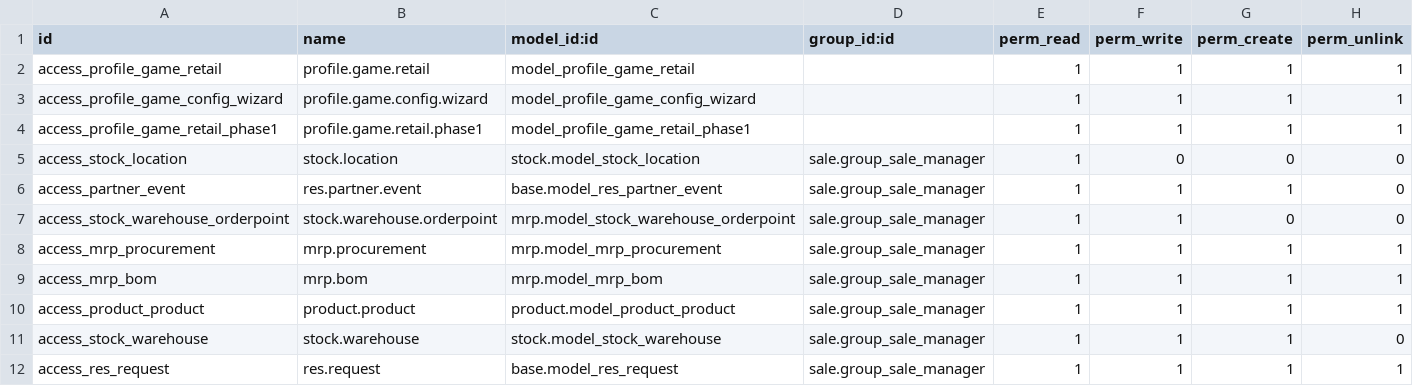
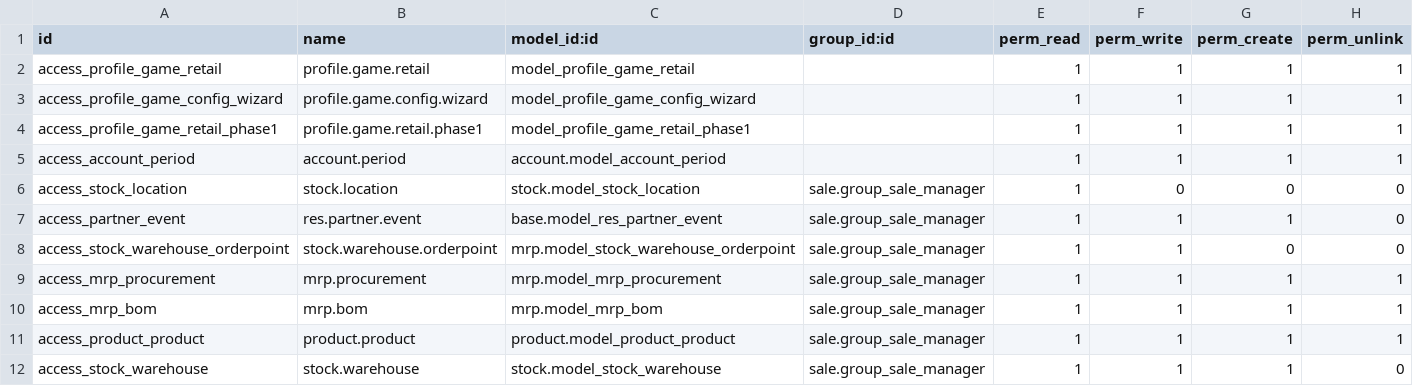
Before and after one commit to mga-odoo/odoo-extra, a CSV file: profile_game_retail/security/ir.model.access.csv, drawn as a sheet; only a part is shown; the shorter side is filled out with more unchanged rows.

Commit message:
Business Game

```diff
--- a/profile_game_retail/security/ir.model.access.csv
+++ b/profile_game_retail/security/ir.model.access.csv
@@ -4,2 +4,3 @@
 "access_profile_game_retail_phase1","profile.game.retail.phase1","model_profile_game_retail_phase1",,1,1,1,1
+"access_account_period","account.period","account.model_account_period",,1,1,1,1
 "access_stock_location","stock.location","stock.model_stock_location","sale.group_sale_manager",1,0,0,0
```
Also changed, not shown: 5 other files.
